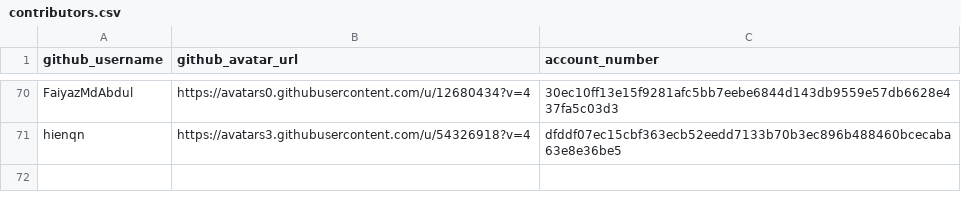
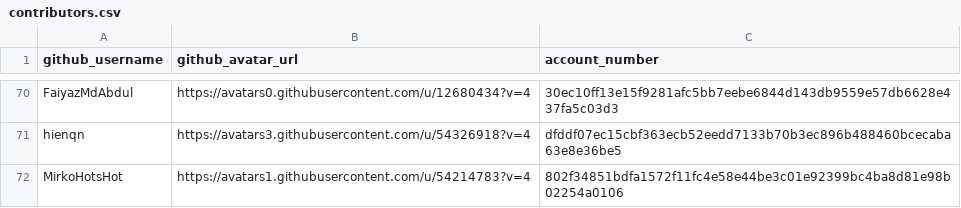
Before and after one commit to buckyroberts/Payment-Processor, a CSV file: csvs/contributors.csv, drawn as a sheet; only a part is shown, gaps mark what is left out.

Commit message:
Update contributors.csv

```diff
--- a/csvs/contributors.csv
+++ b/csvs/contributors.csv
@@ -71 +71,2 @@ FaiyazMdAbdul,https://avatars0.githubusercontent.com/u/12680434?v=4,30ec10ff13e1
 hienqn,https://avatars3.githubusercontent.com/u/54326918?v=4,dfddf07ec15cbf363ecb52eedd7133b70b3ec896b488460bcecaba63e8e36be5
+MirkoHotsHot,https://avatars1.githubusercontent.com/u/54214783?v=4,802f34851bdfa1572f11fc4e58e44be3c01e92399bc4ba8d81e98b02254a0106
```
